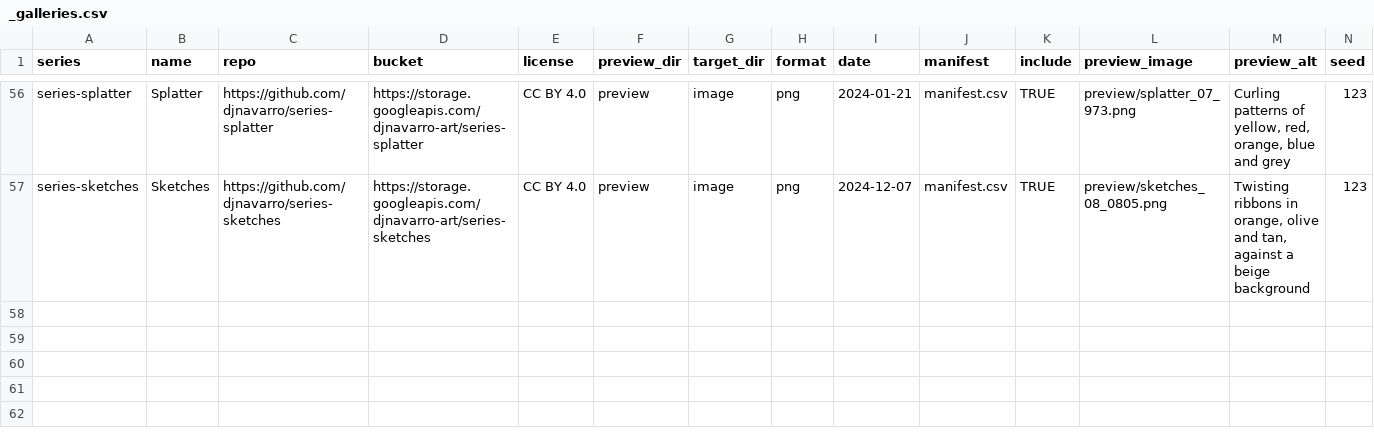
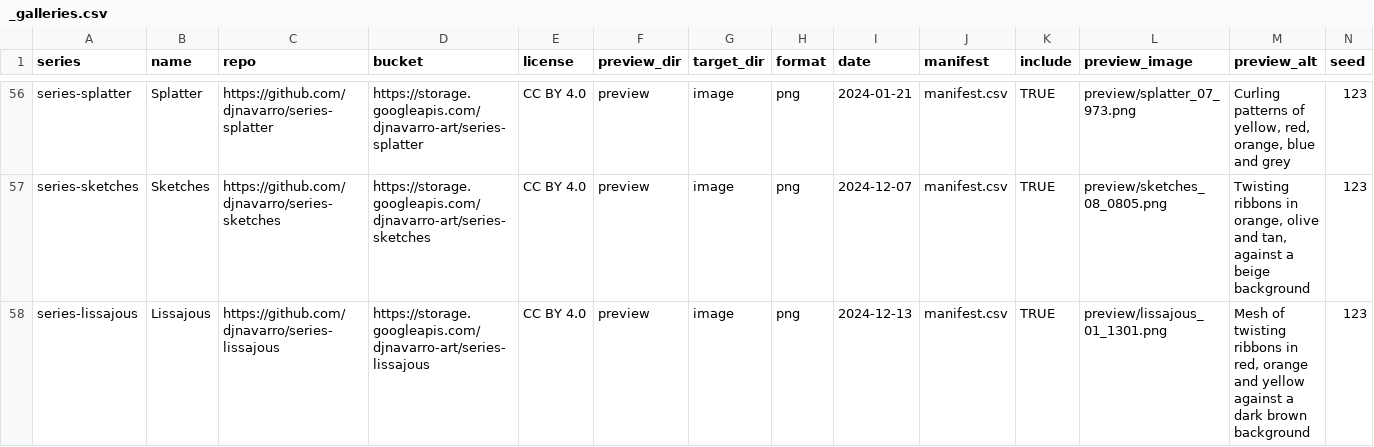
Before and after one commit to djnavarro/art, a CSV file: _galleries.csv, drawn as a sheet; only a part is shown, gaps mark what is left out.

Commit message:
adds lissajous gallery

```diff
--- a/_galleries.csv
+++ b/_galleries.csv
@@ -57 +57,2 @@ series-splatter,Splatter,https://github.com/djnavarro/series-splatter,https://st
 series-sketches,Sketches,https://github.com/djnavarro/series-sketches,https://storage.googleapis.com/djnavarro-art/series-sketches,CC BY 4.0,preview,image,png,2024-12-07,manifest.csv,TRUE,preview/sketches_08_0805.png,"Twisting ribbons in orange, olive and tan, against a beige background",123
+series-lissajous,Lissajous,https://github.com/djnavarro/series-lissajous,https://storage.googleapis.com/djnavarro-art/series-lissajous,CC BY 4.0,preview,image,png,2024-12-13,manifest.csv,TRUE,preview/lissajous_01_1301.png,"Mesh of twisting ribbons in red, orange and yellow against a dark brown background",123
```
Also changed, not shown: 8 other files.
